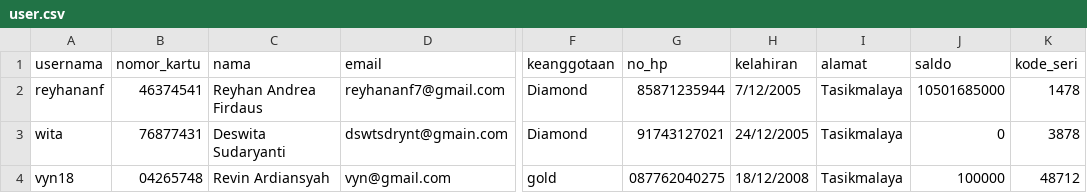
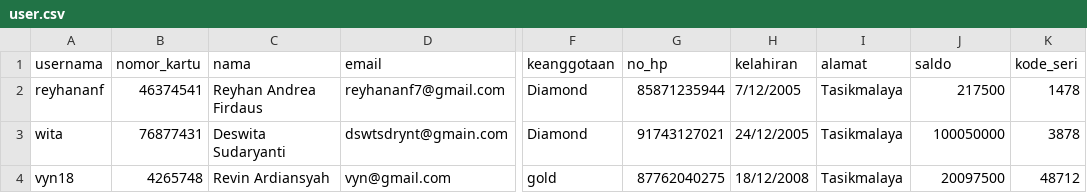
Before and after one commit to ReyhanAnf/atm-bank-aja, a CSV file: data/user.csv, drawn as a sheet; only a part is shown, gaps mark what is left out; the diff names each change by its address in the sheet, - before the commit and + after, or states it on an @@ line.

```diff
--- a/data/user.csv
+++ b/data/user.csv
-J2 (saldo): 10501685000
+J2 (saldo): 217500
-J3 (saldo): 0
+J3 (saldo): 100050000
-B4 (nomor_kartu): 04265748
+B4 (nomor_kartu): 4265748
-G4 (no_hp): 087762040275
+G4 (no_hp): 87762040275
-J4 (saldo): 100000
+J4 (saldo): 20097500
```
Also changed, not shown: data/transaksi.csv, 23 other files.
